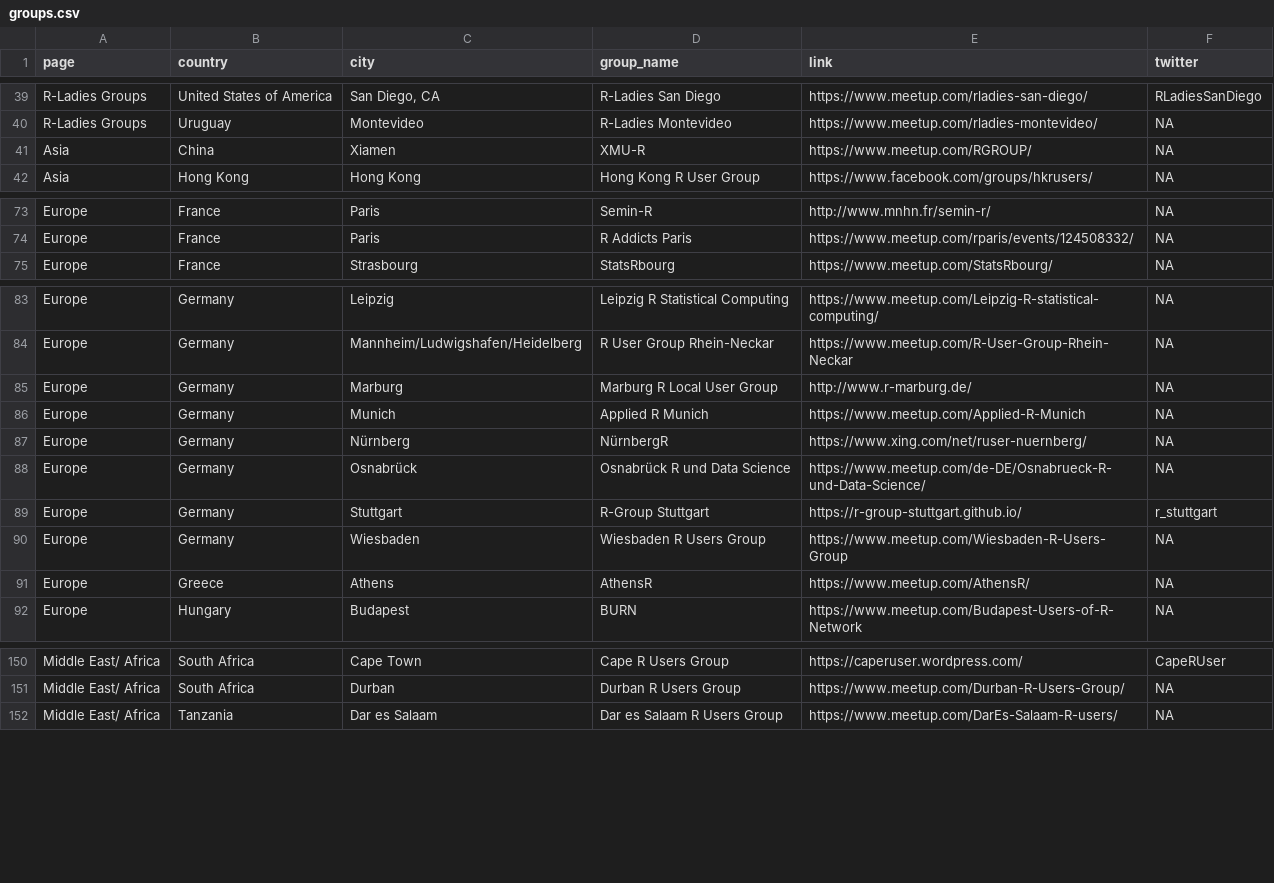
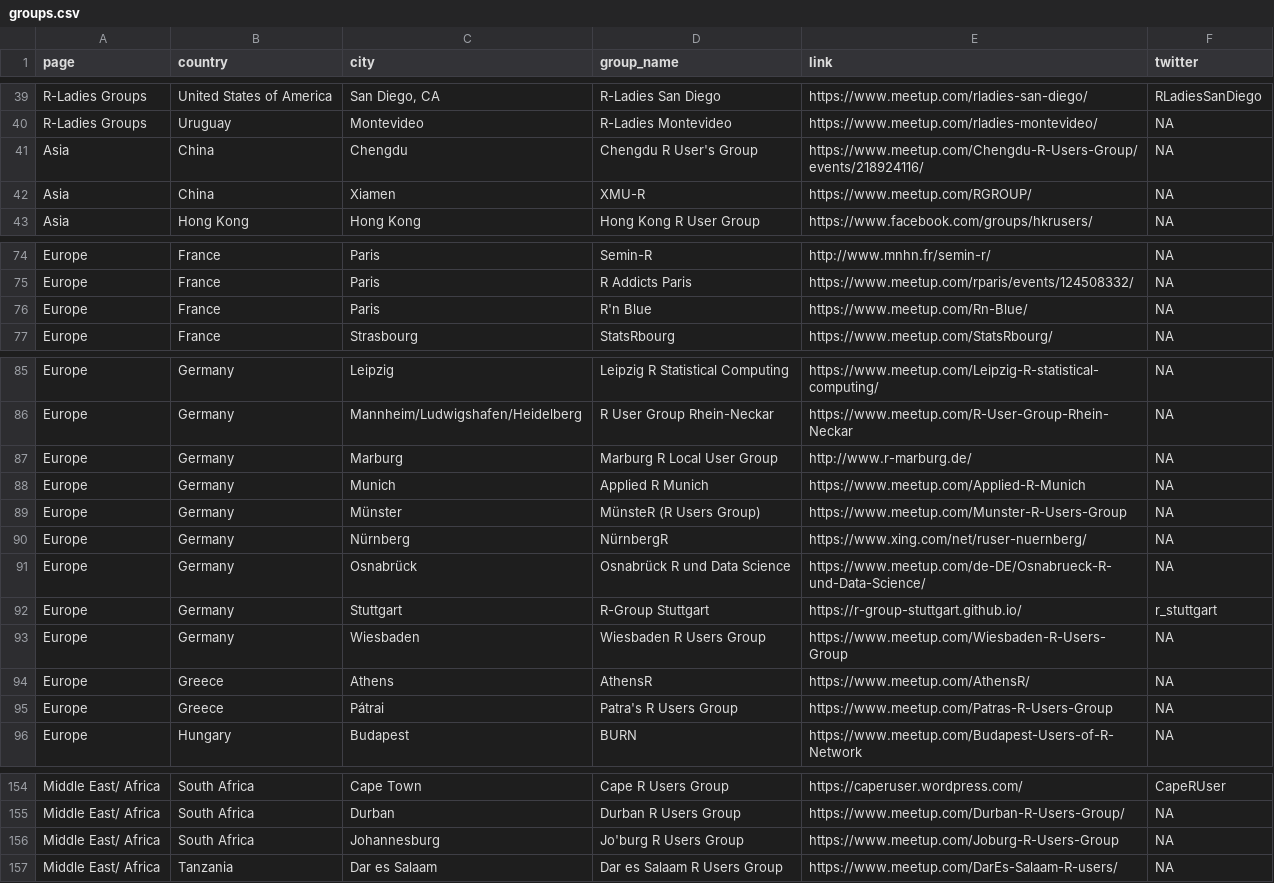
Before and after one commit to tunisrusergroup/meetingsR, a CSV file: groups.csv, drawn as a sheet; only a part is shown, gaps mark what is left out; the diff covers the shown part only; the diff names each change by its address in the sheet, - before the commit and + after, or states it on an @@ line.

Commit message:
#rstats Detect brackets and ' in links. Fixes #89 (409)

```diff
--- a/groups.csv
+++ b/groups.csv
+row 41: Asia | China | Chengdu | Chengdu R User's Group | https://www.meetup.com/Chengdu-R-Users-Group/events/218924116/ | NA
+row 76: Europe | France | Paris | R'n Blue | https://www.meetup.com/Rn-Blue/ | NA
+row 89: Europe | Germany | Münster | MünsteR (R Users Group) | https://www.meetup.com/Munster-R-Users-Group | NA
+row 95: Europe | Greece | Pátrai | Patra's R Users Group | https://www.meetup.com/Patras-R-Users-Group | NA
+row 156: Middle East/ Africa | South Africa | Johannesburg | Jo'burg R Users Group | https://www.meetup.com/Joburg-R-Users-Group | NA
```
Also changed, not shown: 5 added rows elsewhere in this file.
